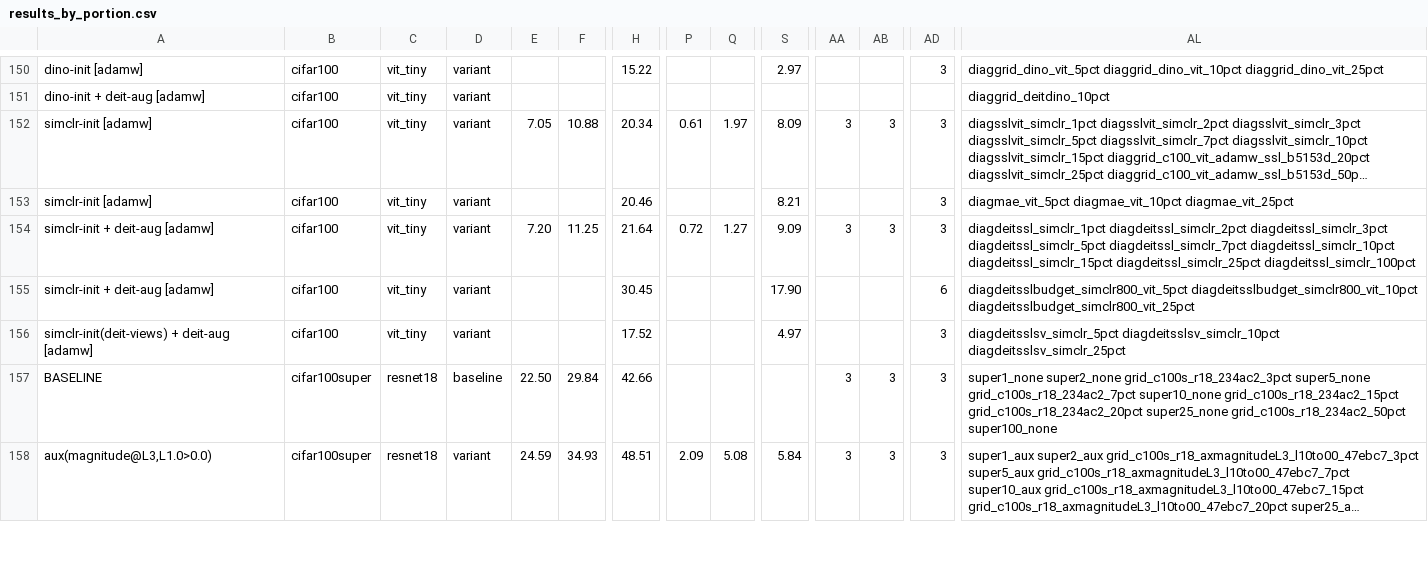
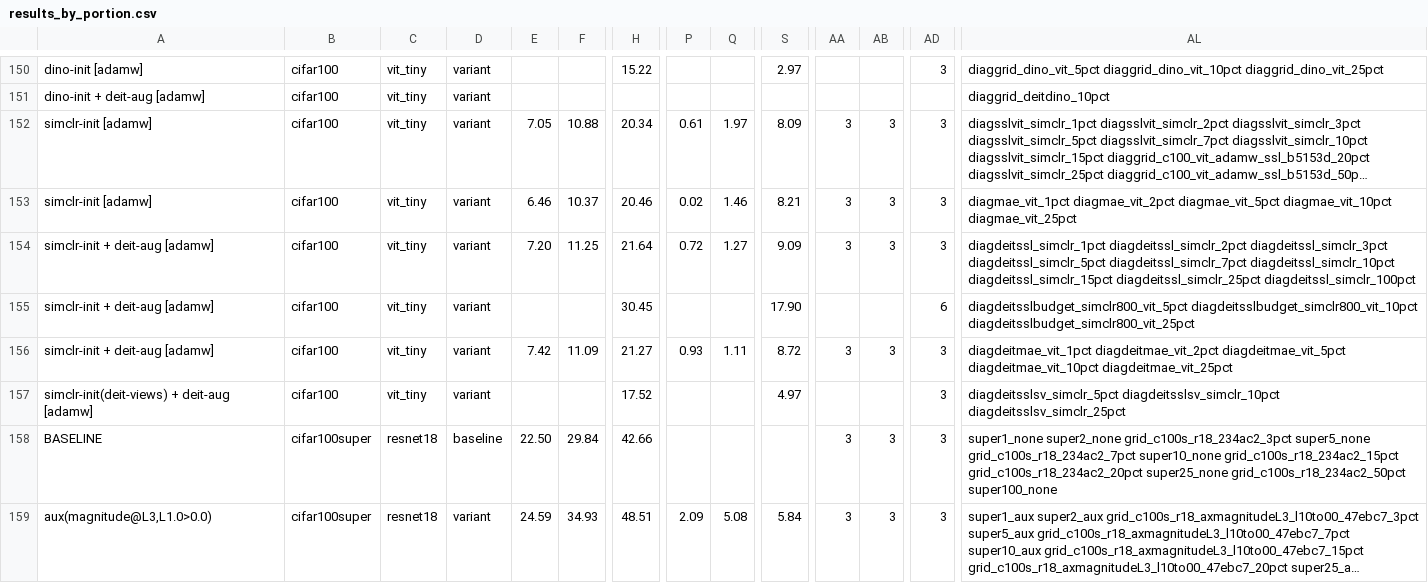
Before and after one commit to GCVCG/MomentAux, a CSV file: results/results_by_portion.csv, drawn as a sheet; only a part is shown, gaps mark what is left out; long unchanged cells end in …; rows hold the shown columns only; the diff names each change by its address in the sheet, - before the commit and + after, or states it on an @@ line.

```diff
--- a/results/results_by_portion.csv
+++ b/results/results_by_portion.csv
-E153: (empty)
+E153: 6.46
-F153: (empty)
+F153: 10.37
-P153: (empty)
+P153: 0.02
-Q153: (empty)
+Q153: 1.46
-AA153: (empty)
+AA153: 3
-AB153: (empty)
+AB153: 3
-AL153: diagmae_vit_5pct diagmae_vit_10pct…
+AL153: diagmae_vit_1pct diagmae_vit_2pct diagmae_vit_5pct diagmae_vit_10pct…
+row 156: simclr-init + deit-aug [adamw] | cifar100 | vit_tiny | variant | 7.42 | 11.09 | 21.27 | 0.93 | 1.11 | 8.72 | 3 | 3 | 3 | diagdeitmae_vit_1pct diagdeitmae_vit_2pct diagdeitmae_vit_5pct diagdeitmae_vit_10pct diagdeitmae_vit_25pct
```
Also changed, not shown: results/all_results.csv, 1 other file.
